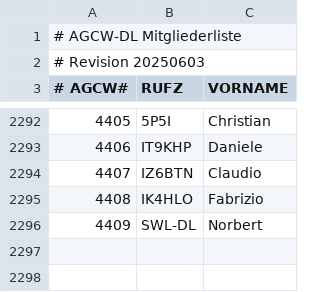
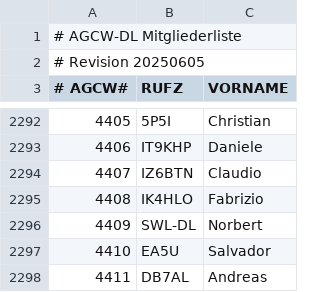
Before and after one commit to bjornekelund/dxlog, a CSV file: agcw/Mitglieder.csv, drawn as a sheet; only a part is shown, gaps mark what is left out.

```diff
--- a/agcw/Mitglieder.csv
+++ b/agcw/Mitglieder.csv
@@ -1,3 +1,3 @@
 # AGCW-DL Mitgliederliste;;
-# Revision 20250603;;
+# Revision 20250605;;
 # AGCW#;RUFZ;VORNAME
@@ -2296 +2296,3 @@
 4409;SWL-DL;Norbert
+4410;EA5U;Salvador
+4411;DB7AL;Andreas
```
Also changed, not shown: 17 other files.
